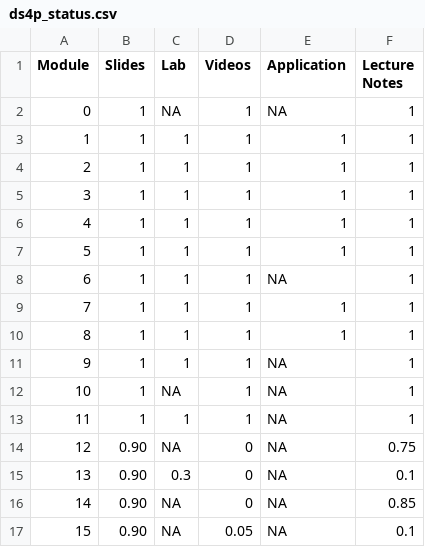
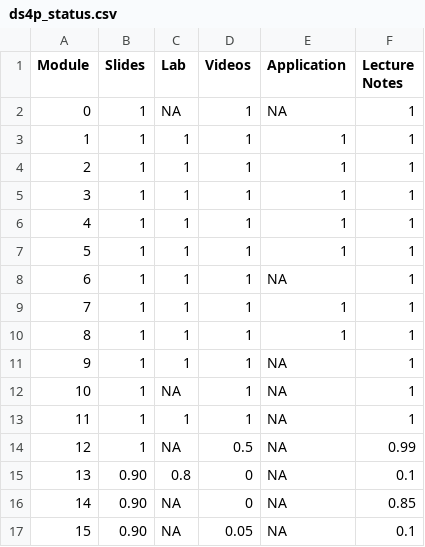
Before and after one commit to DataScience4Psych/DataScience4Psych, a CSV file: data/ds4p_status.csv, drawn as a sheet.

```diff
--- a/data/ds4p_status.csv
+++ b/data/ds4p_status.csv
@@ -13,4 +13,4 @@ Module,Slides,Lab,Videos,Application,Lecture Notes
 11,1,1,1,NA,1
-12,0.90,NA,0,NA,0.75
-13,0.90,0.3,0,NA,0.1
+12,1,NA,0.5,NA,0.99
+13,0.90,0.8,0,NA,0.1
 14,0.90,NA,0,NA,0.85
```
Also changed, not shown: 19 other files.
